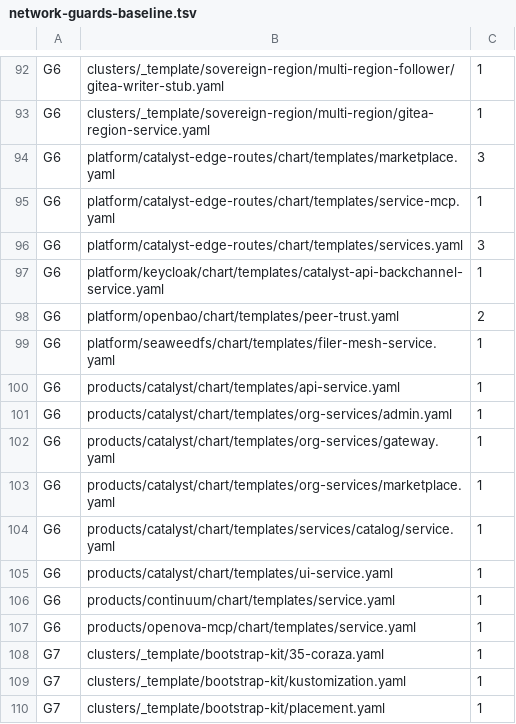
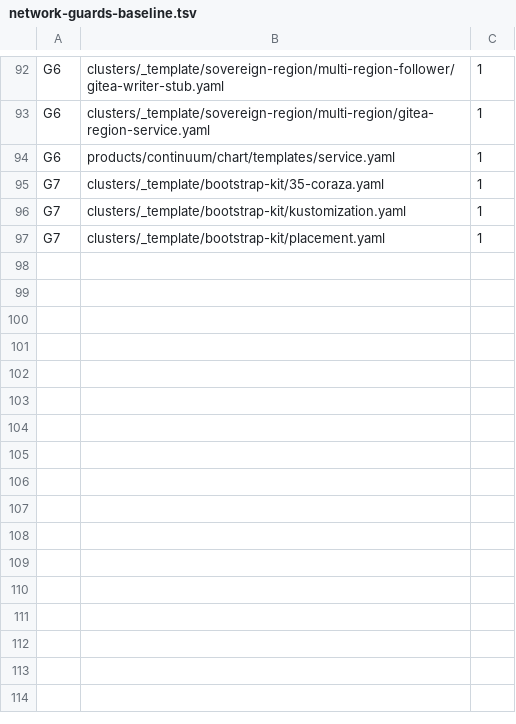
Before and after one commit to openova-io/openova, a TSV file: scripts/network-guards-baseline.tsv, drawn as a sheet; only a part is shown, gaps mark what is left out.

Commit message:
fix(charts): record the single-region backend decision on thirteen global Services (NET-133) (#7545)
Refs #7540

Work-Package: NET-133

```diff
--- a/scripts/network-guards-baseline.tsv
+++ b/scripts/network-guards-baseline.tsv
@@ -93,16 +93,3 @@ G6	clusters/_template/sovereign-region/multi-region-follower/gitea-writer-stub.y
 G6	clusters/_template/sovereign-region/multi-region/gitea-region-service.yaml	1
-G6	platform/catalyst-edge-routes/chart/templates/marketplace.yaml	3
-G6	platform/catalyst-edge-routes/chart/templates/service-mcp.yaml	1
-G6	platform/catalyst-edge-routes/chart/templates/services.yaml	3
-G6	platform/keycloak/chart/templates/catalyst-api-backchannel-service.yaml	1
-G6	platform/openbao/chart/templates/peer-trust.yaml	2
-G6	platform/seaweedfs/chart/templates/filer-mesh-service.yaml	1
-G6	products/catalyst/chart/templates/api-service.yaml	1
-G6	products/catalyst/chart/templates/org-services/admin.yaml	1
-G6	products/catalyst/chart/templates/org-services/gateway.yaml	1
-G6	products/catalyst/chart/templates/org-services/marketplace.yaml	1
-G6	products/catalyst/chart/templates/services/catalog/service.yaml	1
-G6	products/catalyst/chart/templates/ui-service.yaml	1
 G6	products/continuum/chart/templates/service.yaml	1
-G6	products/openova-mcp/chart/templates/service.yaml	1
 G7	clusters/_template/bootstrap-kit/35-coraza.yaml	1
```
Also changed, not shown: 14 other files.
